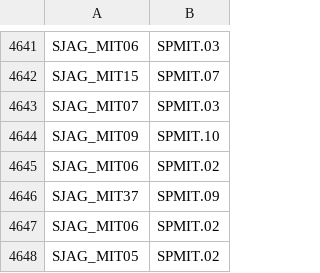
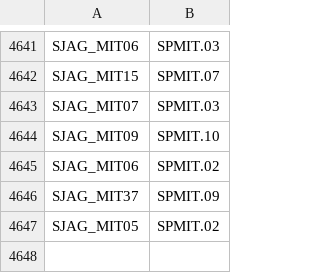
Before and after one commit to japonicusdb/japonicus-curation, a TSV file: pombe_orthologs.tsv, drawn as a sheet; only a part is shown, gaps mark what is left out.

Commit message:
Remove duplicate pombe ortholog

```diff
--- a/pombe_orthologs.tsv
+++ b/pombe_orthologs.tsv
@@ -4646,3 +4646,2 @@ SJAG_MIT06	SPMIT.02
 SJAG_MIT37	SPMIT.09
-SJAG_MIT06	SPMIT.02
 SJAG_MIT05	SPMIT.02
```
